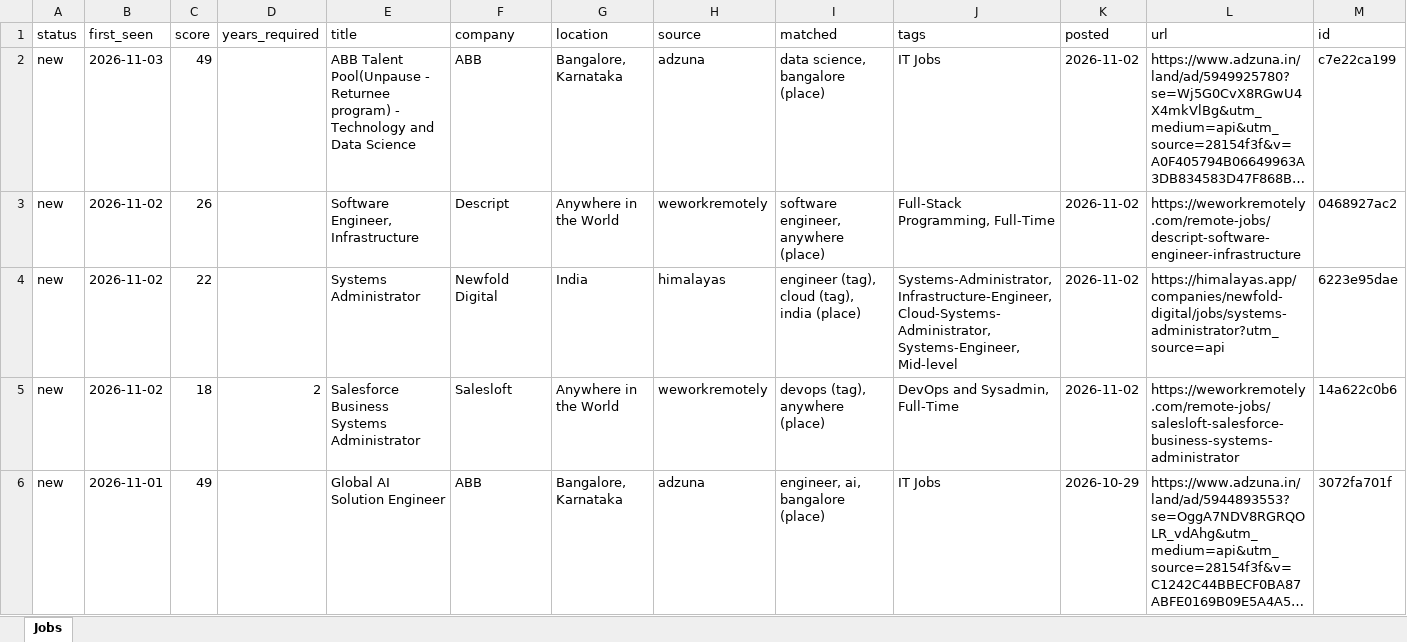
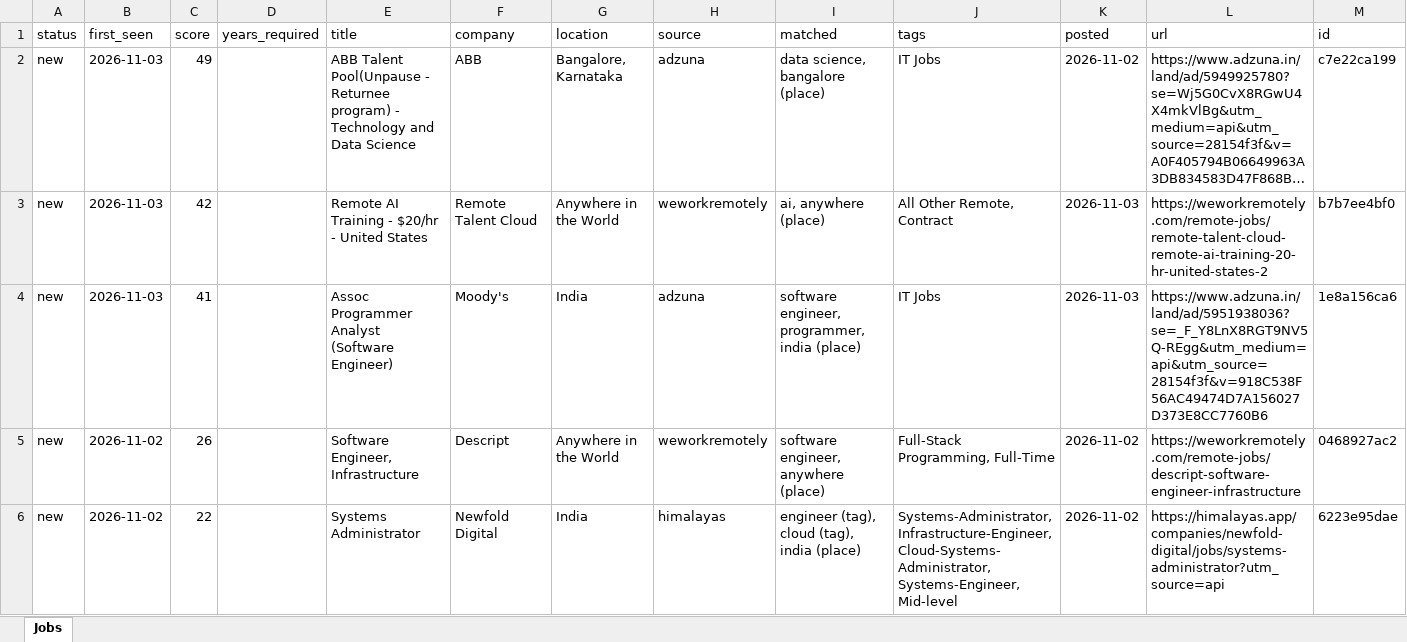
Before and after one commit to KrishnaVamshi31/jobradar, an Excel workbook: data/jobs.xlsx, sheet Jobs, drawn as a sheet; only a part is shown; the shorter side is filled out with more unchanged rows; long unchanged cells end in …; values as stored, in another font and other column widths than the file's, no borders; the diff names each change by its address in the sheet, - before the commit and + after, or states it on an @@ line.

```diff
--- a/data/jobs.xlsx (sheet Jobs)
+++ b/data/jobs.xlsx (sheet Jobs)
+row 3: new | 2026-11-03 | 42 |  | Remote AI Training - $20/hr - United States | Remote Talent Cloud | Anywhere in the World | weworkremotely | ai, anywhere (place) | All Other Remote, Contract | 2026-11-03 | https://weworkremotely.com/remote-jobs/remote-talent-cloud-remote-ai-training-20-hr-united-states-2 | b7b7ee4bf0
+row 4: new | 2026-11-03 | 41 |  | Assoc Programmer Analyst (Software Engineer) | Moody's | India | adzuna | software engineer, programmer, india (place) | IT Jobs | 2026-11-03 | https://www.adzuna.in/land/ad/5951938036?se=_F_Y8LnX8RGT9NV5Q-REgg&utm_medium=api&utm_source=28154f3f&v=918C538F56AC49474D7A156027D373E8CC7760B6 | 1e8a156ca6
```
Also changed, not shown: 1 other file.
